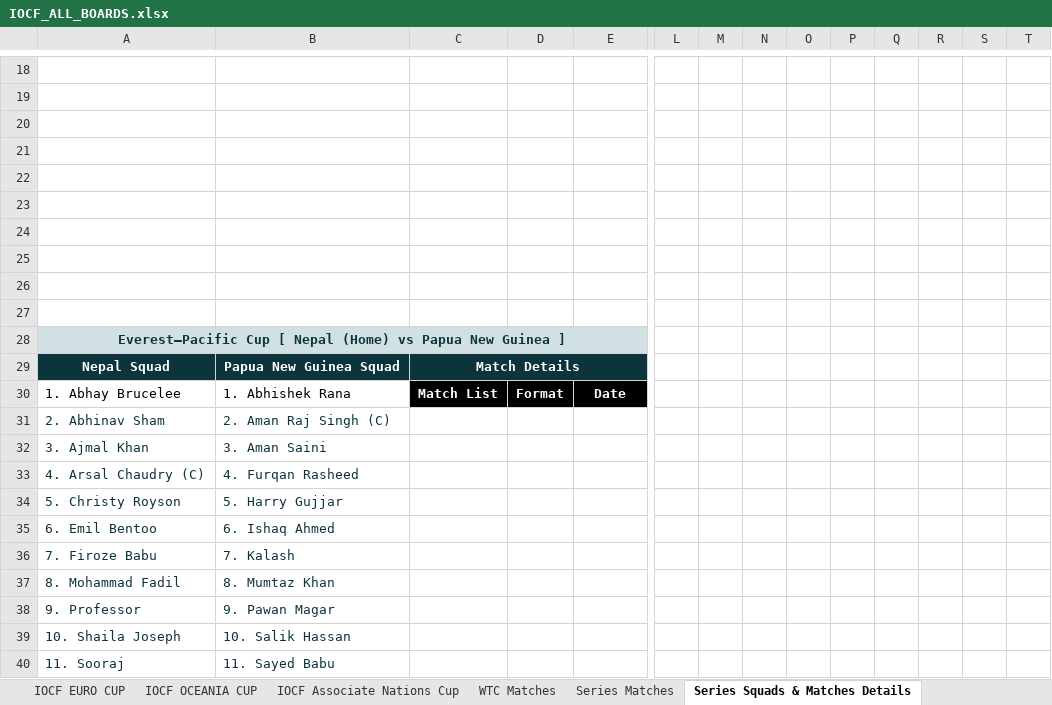
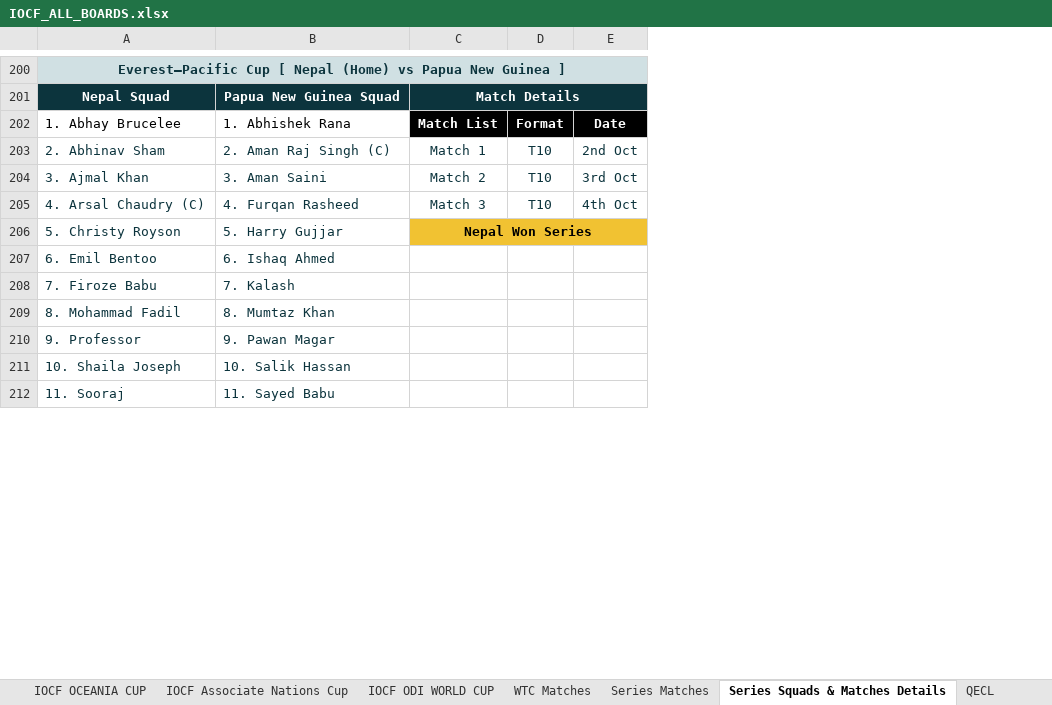
Before and after one commit to Nishanth-Ganiga/iocf-dashboard, an Excel workbook: server/IOCF_ALL_BOARDS.xlsx, sheet Series Squads & Matches Details, drawn as a sheet; only a part is shown, gaps mark what is left out; values as stored, in another font and other column widths than the file's, no borders; charts and pictures not drawn; removed rows and columns are numbered as before the commit, all else as after; rows hold the shown columns only; the diff covers the shown part only; the diff names each change by its address in the sheet, - before the commit and + after, or states it on an @@ line.

```diff
--- a/server/IOCF_ALL_BOARDS.xlsx (sheet Series Squads & Matches Details)
+++ b/server/IOCF_ALL_BOARDS.xlsx (sheet Series Squads & Matches Details)
-column L, empty
-column M, empty
-column N, empty
-column O, empty
-column P, empty
-column Q, empty
-column R, empty
-column S, empty
-column T, empty
-row 18: (empty)
-row 19: (empty)
-row 20: (empty)
-row 21: (empty)
-row 22: (empty)
-row 23: (empty)
-row 24: (empty)
-row 25: (empty)
-row 26: (empty)
-row 27: (empty)
-C203: (empty)
+C203: Match 1
-D203:D205: (empty)
+D203:D205: T10
-E203: (empty)
+E203: 2nd Oct
-C204: (empty)
+C204: Match 2
-E204: (empty)
+E204: 3rd Oct
-C205: (empty)
+C205: Match 3
-E205: (empty)
+E205: 4th Oct
-C206: (empty)
+C206: Nepal Won Series
-C206 fill: none
+C206 fill: #F1C232
+C206:K206 merged
```
Also changed, not shown: 185 added rows, 3 removed rows, 91 edited cells, cell formats and merged cells elsewhere in this sheet, sheet Board Rankings, sheet Series Matches, sheet Australia, sheet QECL, sheet WTC Matches, sheet Pakistan, 20 more sheets, other sheet tabs, formulas that keep their value, charts or pictures, 8 other files.
